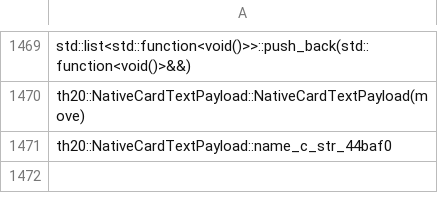
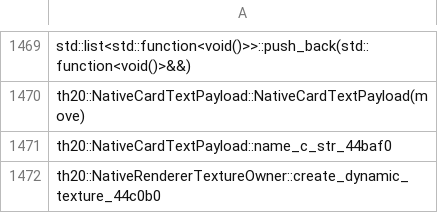
Before and after one commit to N0zoM1z0/th20, a CSV file: config/implemented.csv, drawn as a sheet; only a part is shown, gaps mark what is left out.

```diff
--- a/config/implemented.csv
+++ b/config/implemented.csv
@@ -1471 +1471,2 @@ th20::NativeCardTextPayload::NativeCardTextPayload(move)
 th20::NativeCardTextPayload::name_c_str_44baf0
+th20::NativeRendererTextureOwner::create_dynamic_texture_44c0b0
```
Also changed, not shown: config/matches.csv, 10 other files.
